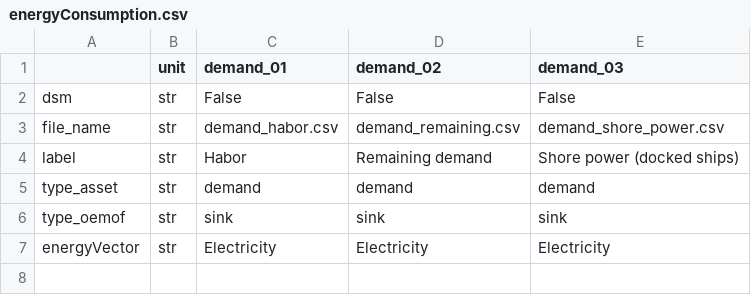
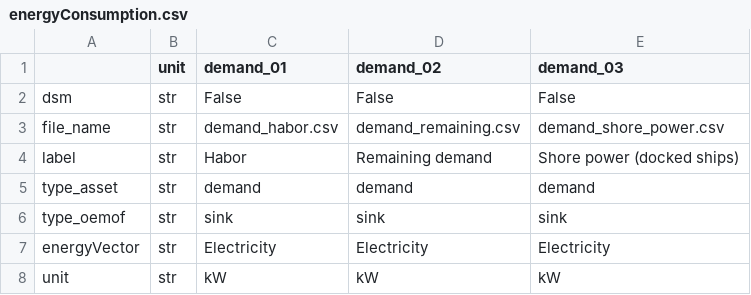
Before and after one commit to rl-institut/multi-vector-simulator, a CSV file: inputs/elements/csv/energyConsumption.csv, drawn as a sheet.

Commit message:
Add parameter "unit" to parameter list
of energyConsumption.csv and energyConversion.csv

```diff
--- a/inputs/elements/csv/energyConsumption.csv
+++ b/inputs/elements/csv/energyConsumption.csv
@@ -7 +7,2 @@ type_oemof,str,sink,sink,sink
 energyVector,str,Electricity,Electricity,Electricity
+unit,str,kW,kW,kW
```
Also changed, not shown: inputs/elements/csv/energyConversion.csv, 1 other file.
